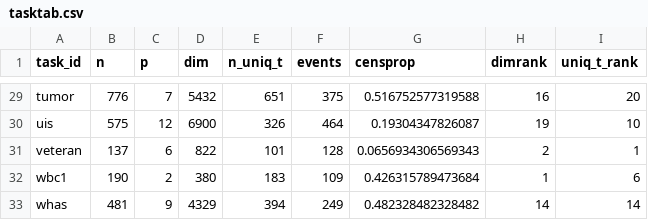
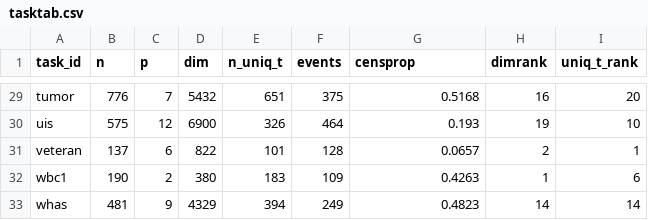
Before and after one commit to slds-lmu/paper_2023_survival_benchmark, a CSV file: attic/tasktab.csv, drawn as a sheet; only a part is shown, gaps mark what is left out; the diff covers the shown part only.

```diff
--- a/attic/tasktab.csv
+++ b/attic/tasktab.csv
@@ -29,5 +29,5 @@
-"tumor",776,7,5432,651,375,0.516752577319588,16,20
-"uis",575,12,6900,326,464,0.19304347826087,19,10
-"veteran",137,6,822,101,128,0.0656934306569343,2,1
-"wbc1",190,2,380,183,109,0.426315789473684,1,6
-"whas",481,9,4329,394,249,0.482328482328482,14,14
+"tumor",776,7,5432,651,375,0.5168,16,20
+"uis",575,12,6900,326,464,0.193,19,10
+"veteran",137,6,822,101,128,0.0657,2,1
+"wbc1",190,2,380,183,109,0.4263,1,6
+"whas",481,9,4329,394,249,0.4823,14,14
```
Also changed, not shown: 24 edited cells elsewhere in this file.
